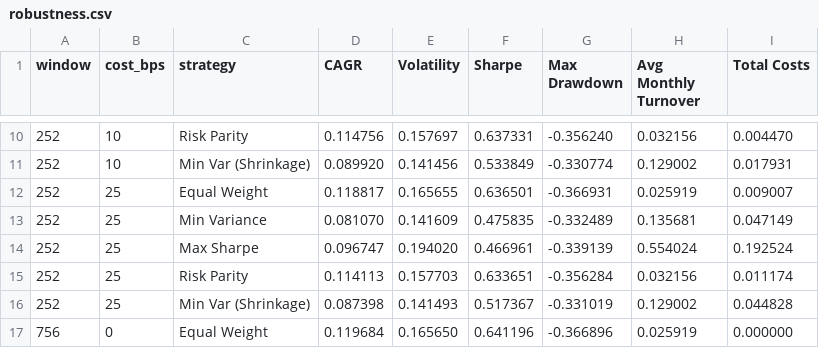
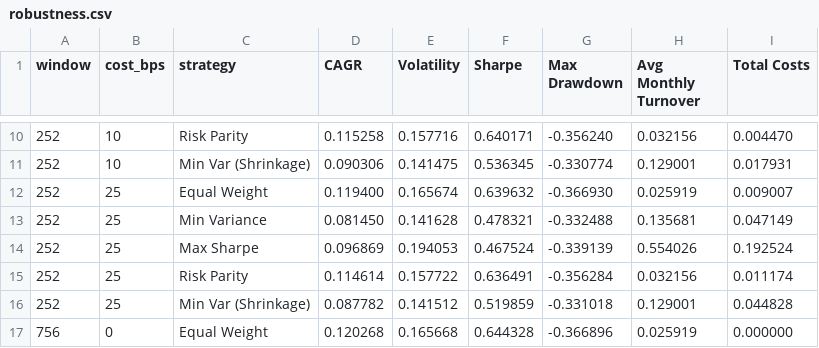
Before and after one commit to SzymonSkoczen/Portfolio-Construction-Shootout, a CSV file: output/tables/robustness.csv, drawn as a sheet; only a part is shown, gaps mark what is left out; the diff covers the shown part only.

```diff
--- a/output/tables/robustness.csv
+++ b/output/tables/robustness.csv
@@ -10,8 +10,8 @@ window,cost_bps,strategy,CAGR,Volatility,Sharpe,Max Drawdown,Avg Monthly Turnove
-252,10,Risk Parity,0.114756,0.157697,0.637331,-0.356240,0.032156,0.004470
-252,10,Min Var (Shrinkage),0.089920,0.141456,0.533849,-0.330774,0.129002,0.017931
-252,25,Equal Weight,0.118817,0.165655,0.636501,-0.366931,0.025919,0.009007
-252,25,Min Variance,0.081070,0.141609,0.475835,-0.332489,0.135681,0.047149
-252,25,Max Sharpe,0.096747,0.194020,0.466961,-0.339139,0.554024,0.192524
-252,25,Risk Parity,0.114113,0.157703,0.633651,-0.356284,0.032156,0.011174
-252,25,Min Var (Shrinkage),0.087398,0.141493,0.517367,-0.331019,0.129002,0.044828
-756,0,Equal Weight,0.119684,0.165650,0.641196,-0.366896,0.025919,0.000000
+252,10,Risk Parity,0.115258,0.157716,0.640171,-0.356240,0.032156,0.004470
+252,10,Min Var (Shrinkage),0.090306,0.141475,0.536345,-0.330774,0.129001,0.017931
+252,25,Equal Weight,0.119400,0.165674,0.639632,-0.366930,0.025919,0.009007
+252,25,Min Variance,0.081450,0.141628,0.478321,-0.332488,0.135681,0.047149
+252,25,Max Sharpe,0.096869,0.194053,0.467524,-0.339139,0.554026,0.192524
+252,25,Risk Parity,0.114614,0.157722,0.636491,-0.356284,0.032156,0.011174
+252,25,Min Var (Shrinkage),0.087782,0.141512,0.519859,-0.331018,0.129001,0.044828
+756,0,Equal Weight,0.120268,0.165668,0.644328,-0.366896,0.025919,0.000000
```
Also changed, not shown: 136 edited cells elsewhere in this file, output/tables/results.csv, 11 other files.
